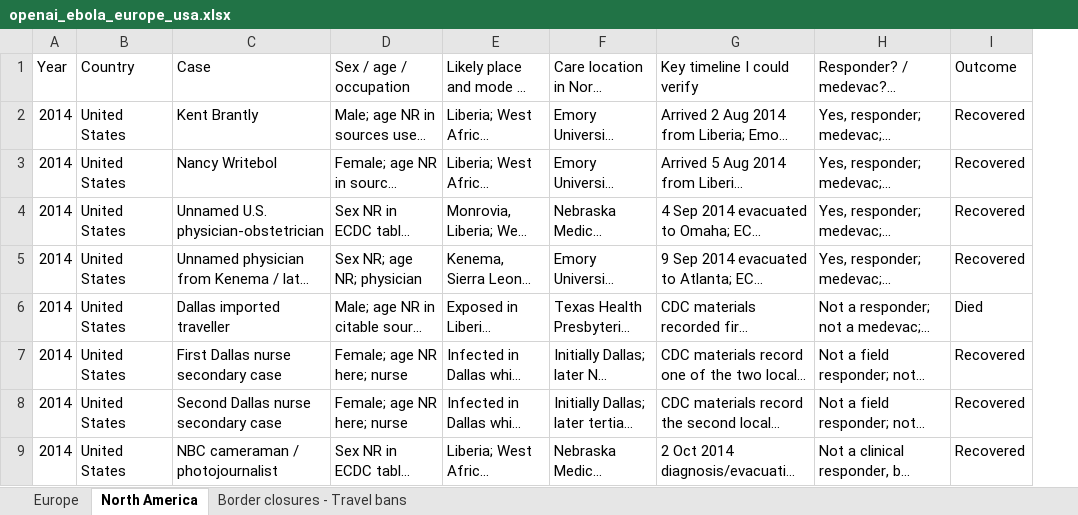
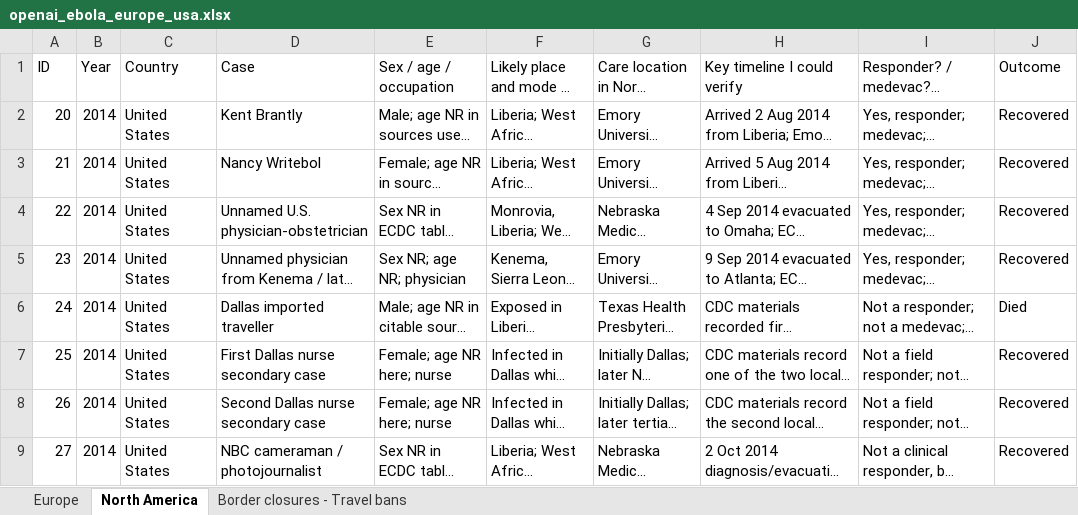
Before and after one commit to cmmid/ebola-importation, an Excel workbook: openai/openai_ebola_europe_usa.xlsx, sheet North America, drawn as a sheet; only a part is shown; long unchanged cells end in …; values as stored, in another font and other column widths than the file's, no borders; the diff names each change by its address in the sheet, - before the commit and + after, or states it on an @@ line.

Commit message:
Added Case IDs to openai table.

```diff
--- a/openai/openai_ebola_europe_usa.xlsx (sheet North America)
+++ b/openai/openai_ebola_europe_usa.xlsx (sheet North America)
+column A (ID), rows 2-9: 20 | 21 | 22 | 23 | 24 | 25 | 26 | 27
```
Also changed, not shown: sheet Europe.
